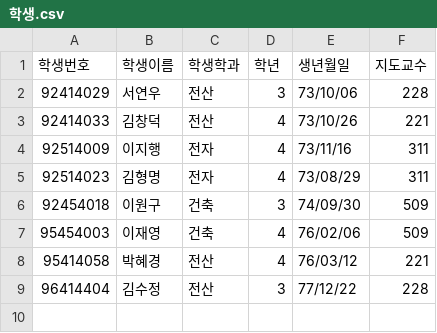
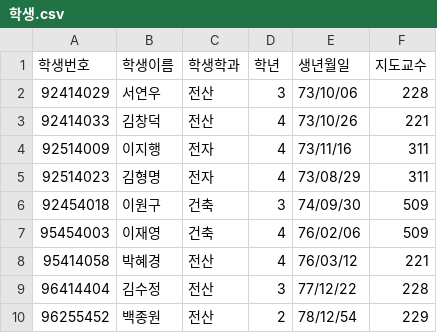
Before and after one commit to Kims-club98/python-project, a CSV file: 04.데이터시각화/01시각화/data/학생.csv, drawn as a sheet.

```diff
--- a/04.데이터시각화/01시각화/data/학생.csv
+++ b/04.데이터시각화/01시각화/data/학생.csv
@@ -9 +9,2 @@
 96414404,김수정,전산,3,77/12/22,228
+96255452,백종원,전산,2,78/12/54,229
```
Also changed, not shown: 04.데이터시각화/01시각화/data/score.csv, 11 other files.
